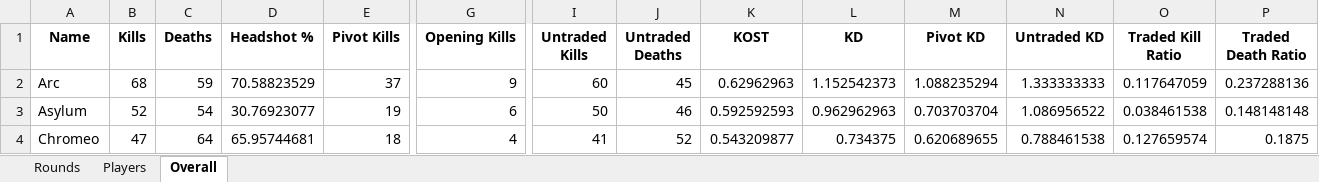
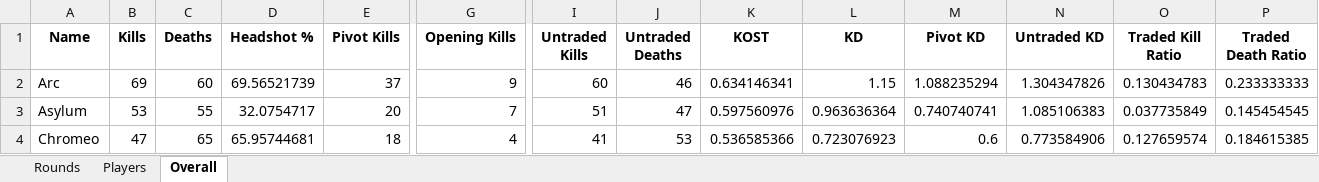
Before and after one commit to kevprakash/R6-Match-Replay-Analysis, an Excel workbook: Output/Example.xlsx, sheet Overall, drawn as a sheet; only a part is shown, gaps mark what is left out; values as stored, in another font and other column widths than the file's, no borders; the diff covers the shown part only; the diff names each change by its address in the sheet, - before the commit and + after, or states it on an @@ line.

```diff
--- a/Output/Example.xlsx (sheet Overall)
+++ b/Output/Example.xlsx (sheet Overall)
-B2 (Kills): 68
+B2 (Kills): 69
-C2 (Deaths): 59
+C2 (Deaths): 60
-D2 (Headshot %): 70.58823529
+D2 (Headshot %): 69.56521739
-J2 (Untraded Deaths): 45
+J2 (Untraded Deaths): 46
-K2 (KOST): 0.62962963
+K2 (KOST): 0.634146341
-L2 (KD): 1.152542373
+L2 (KD): 1.15
-N2 (Untraded KD): 1.333333333
+N2 (Untraded KD): 1.304347826
-O2 (Traded Kill Ratio): 0.117647059
+O2 (Traded Kill Ratio): 0.130434783
-P2 (Traded Death Ratio): 0.237288136
+P2 (Traded Death Ratio): 0.233333333
-B3 (Kills): 52
+B3 (Kills): 53
-C3 (Deaths): 54
+C3 (Deaths): 55
-D3 (Headshot %): 30.76923077
+D3 (Headshot %): 32.0754717
-E3 (Pivot Kills): 19
+E3 (Pivot Kills): 20
-G3 (Opening Kills): 6
+G3 (Opening Kills): 7
-I3 (Untraded Kills): 50
+I3 (Untraded Kills): 51
-J3 (Untraded Deaths): 46
+J3 (Untraded Deaths): 47
-K3 (KOST): 0.592592593
+K3 (KOST): 0.597560976
-L3 (KD): 0.962962963
+L3 (KD): 0.963636364
-M3 (Pivot KD): 0.703703704
+M3 (Pivot KD): 0.740740741
-N3 (Untraded KD): 1.086956522
+N3 (Untraded KD): 1.085106383
-O3 (Traded Kill Ratio): 0.038461538
+O3 (Traded Kill Ratio): 0.037735849
-P3 (Traded Death Ratio): 0.148148148
+P3 (Traded Death Ratio): 0.145454545
-C4 (Deaths): 64
+C4 (Deaths): 65
-J4 (Untraded Deaths): 52
+J4 (Untraded Deaths): 53
-K4 (KOST): 0.543209877
+K4 (KOST): 0.536585366
-L4 (KD): 0.734375
+L4 (KD): 0.723076923
-M4 (Pivot KD): 0.620689655
+M4 (Pivot KD): 0.6
-N4 (Untraded KD): 0.788461538
+N4 (Untraded KD): 0.773584906
-P4 (Traded Death Ratio): 0.1875
+P4 (Traded Death Ratio): 0.184615385
```
Also changed, not shown: 15 edited cells elsewhere in this sheet, sheet Players, sheet Rounds.
